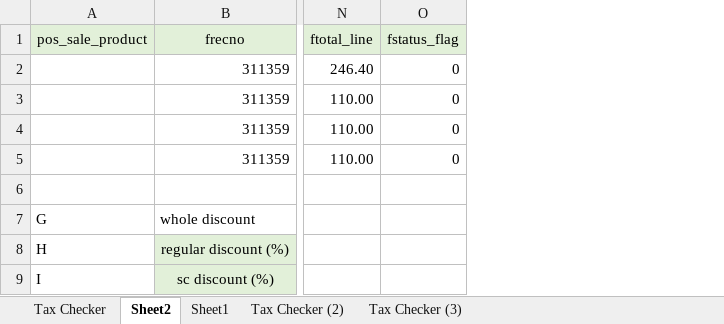
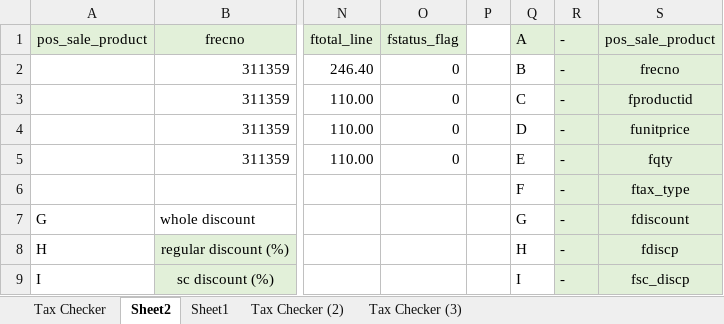
Before and after one commit to Mr-UwU/My-WorkFiles-Backup, an Excel workbook: Documents/Tax Checker.xlsx, sheet Sheet2, drawn as a sheet; only a part is shown, gaps mark what is left out; values as stored, in another font and other column widths than the file's, no borders; rows hold the shown columns only; the diff covers the shown part only; the diff names each change by its address in the sheet, - before the commit and + after, or states it on an @@ line.

```diff
--- a/Documents/Tax Checker.xlsx (sheet Sheet2)
+++ b/Documents/Tax Checker.xlsx (sheet Sheet2)
+column P, empty
+column Q (A), rows 2-9: B | C | D | E | F | G | H | I
+column R (-), rows 2-9: all -
+column S (pos_sale_product), rows 2-9: frecno | fproductid | funitprice | fqty | ftax_type | fdiscount | fdiscp | fsc_discp
-row 6: (empty)
+row 6:  |  |  |  |  | F | - | ftax_type
```
Also changed, not shown: 29 added rows elsewhere in this sheet, sheet Tax Checker.
